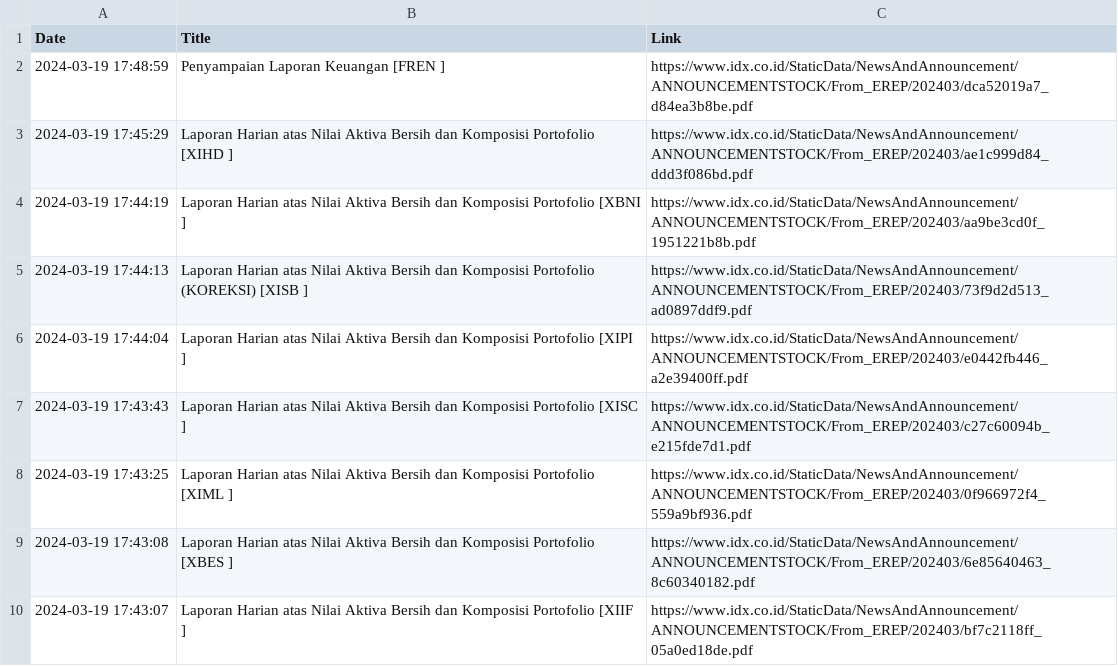
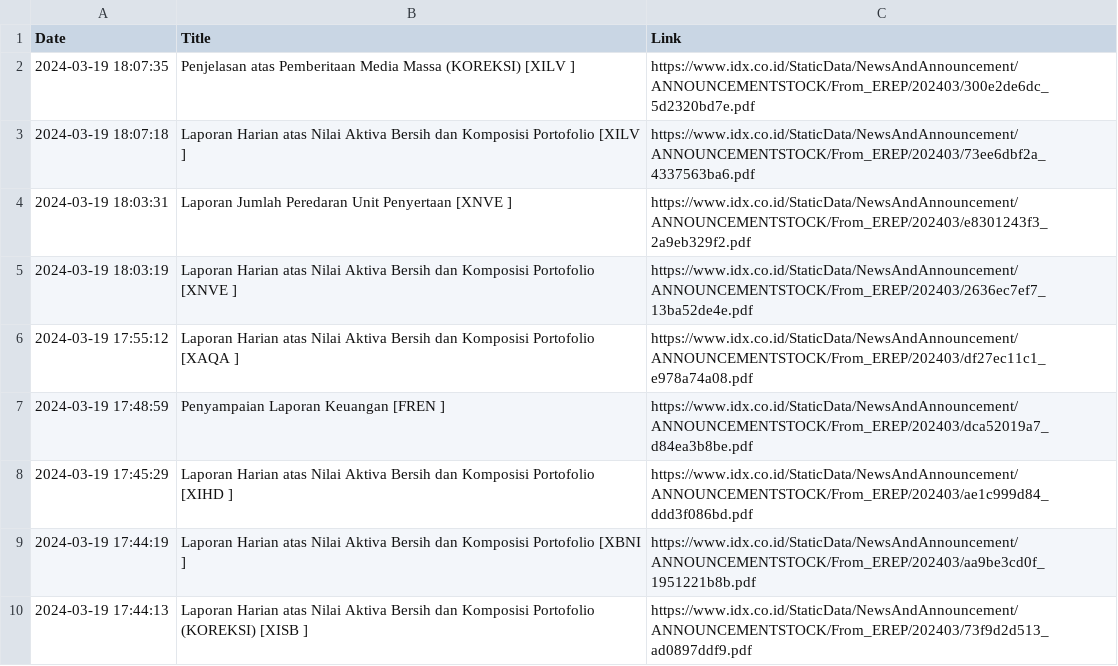
Before and after one commit to ImNash-Fahmi/IDX-Bot-Notification-for-Whatsapp, a CSV file: Dataset/Keterbukaan Informasi.csv, drawn as a sheet; only a part is shown; the shorter side is filled out with more unchanged rows; the diff names each change by its address in the sheet, - before the commit and + after, or states it on an @@ line.

```diff
--- a/Dataset/Keterbukaan Informasi.csv
+++ b/Dataset/Keterbukaan Informasi.csv
+row 2: 2024-03-19 18:07:35 | Penjelasan atas Pemberitaan Media Massa (KOREKSI) [XILV ] | https://www.idx.co.id/StaticData/NewsAndAnnouncement/ANNOUNCEMENTSTOCK/From_EREP/202403/300e2de6dc_5d2320bd7e.pdf
+row 3: 2024-03-19 18:07:18 | Laporan Harian atas Nilai Aktiva Bersih dan Komposisi Portofolio [XILV ] | https://www.idx.co.id/StaticData/NewsAndAnnouncement/ANNOUNCEMENTSTOCK/From_EREP/202403/73ee6dbf2a_4337563ba6.pdf
+row 4: 2024-03-19 18:03:31 | Laporan Jumlah Peredaran Unit Penyertaan [XNVE ] | https://www.idx.co.id/StaticData/NewsAndAnnouncement/ANNOUNCEMENTSTOCK/From_EREP/202403/e8301243f3_2a9eb329f2.pdf
+row 5: 2024-03-19 18:03:19 | Laporan Harian atas Nilai Aktiva Bersih dan Komposisi Portofolio [XNVE ] | https://www.idx.co.id/StaticData/NewsAndAnnouncement/ANNOUNCEMENTSTOCK/From_EREP/202403/2636ec7ef7_13ba52de4e.pdf
+row 6: 2024-03-19 17:55:12 | Laporan Harian atas Nilai Aktiva Bersih dan Komposisi Portofolio [XAQA ] | https://www.idx.co.id/StaticData/NewsAndAnnouncement/ANNOUNCEMENTSTOCK/From_EREP/202403/df27ec11c1_e978a74a08.pdf
```
